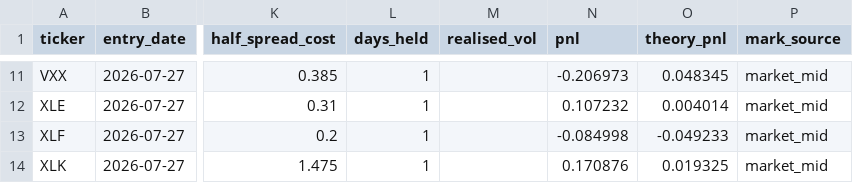
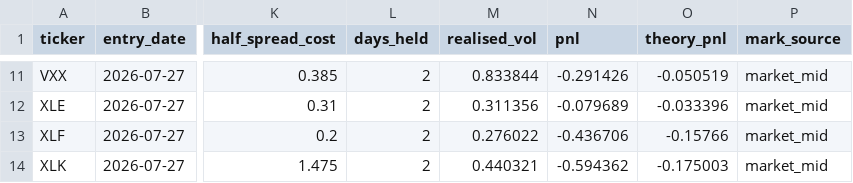
Before and after one commit to Thomas-quinn7/options-toolkit, a CSV file: vol_snapshots/replay_history.csv, drawn as a sheet; only a part is shown, gaps mark what is left out; the diff covers the shown part only; the diff names each change by its address in the sheet, - before the commit and + after, or states it on an @@ line.

```diff
--- a/vol_snapshots/replay_history.csv
+++ b/vol_snapshots/replay_history.csv
-L11:L14 (days_held): 1
+L11:L14 (days_held): 2
-M11 (realised_vol): (empty)
+M11 (realised_vol): 0.833844
-N11 (pnl): -0.206973
+N11 (pnl): -0.291426
-O11 (theory_pnl): 0.048345
+O11 (theory_pnl): -0.050519
-M12 (realised_vol): (empty)
+M12 (realised_vol): 0.311356
-N12 (pnl): 0.107232
+N12 (pnl): -0.079689
-O12 (theory_pnl): 0.004014
+O12 (theory_pnl): -0.033396
-M13 (realised_vol): (empty)
+M13 (realised_vol): 0.276022
-N13 (pnl): -0.084998
+N13 (pnl): -0.436706
-O13 (theory_pnl): -0.049233
+O13 (theory_pnl): -0.15766
-M14 (realised_vol): (empty)
+M14 (realised_vol): 0.440321
-N14 (pnl): 0.170876
+N14 (pnl): -0.594362
-O14 (theory_pnl): 0.019325
+O14 (theory_pnl): -0.175003
```
Also changed, not shown: 36 edited cells elsewhere in this file, vol_snapshots/surface_history.csv, 2 other files.
